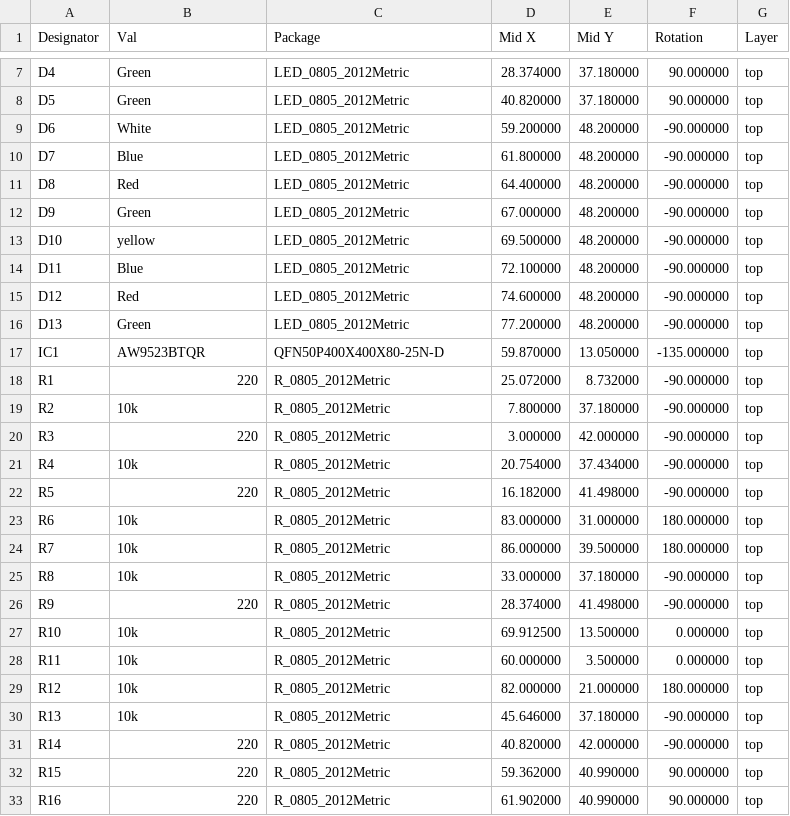
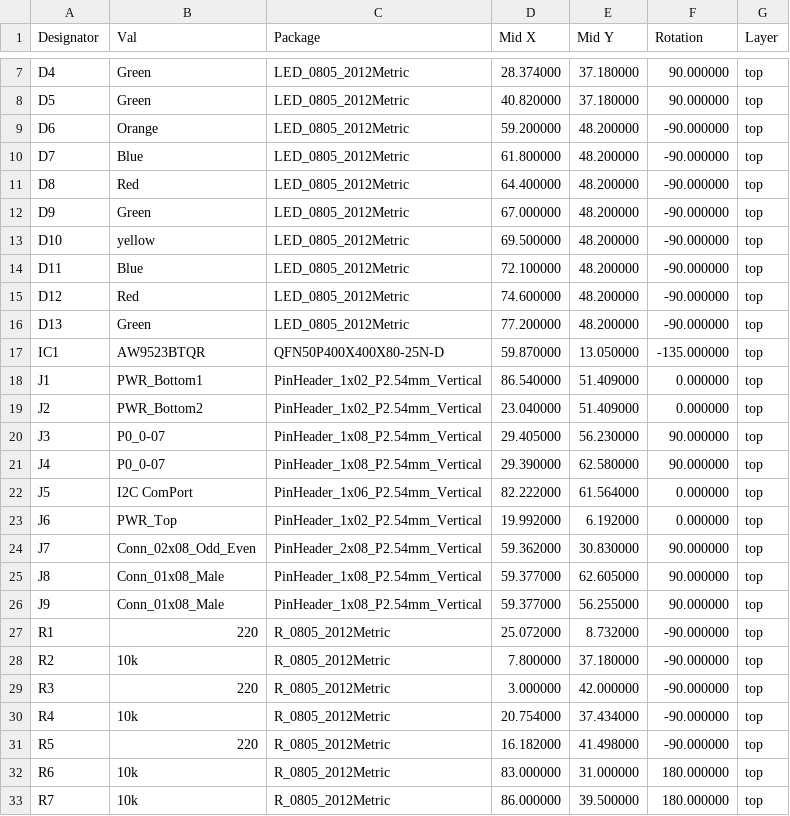
Before and after one commit to xweiser/ChicksiIoT_v01, a CSV file: PCB_Creation/FeasibilityPCB_production/GPIOExpander/220217_GPIOExpanderAW9523/GerberFile/220217_GPIOExpanderAW9523-top-pos.csv, drawn as a sheet; only a part is shown, gaps mark what is left out; the shorter side is filled out with more unchanged rows; the diff names each change by its address in the sheet, - before the commit and + after, or states it on an @@ line.

```diff
--- a/PCB_Creation/FeasibilityPCB_production/GPIOExpander/220217_GPIOExpanderAW9523/GerberFile/220217_GPIOExpanderAW9523-top-pos.csv
+++ b/PCB_Creation/FeasibilityPCB_production/GPIOExpander/220217_GPIOExpanderAW9523/GerberFile/220217_GPIOExpanderAW9523-top-pos.csv
-B9 (Val): White
+B9 (Val): Orange
+row 18: J1 | PWR_Bottom1 | PinHeader_1x02_P2.54mm_Vertical | 86.540000 | 51.409000 | 0.000000 | top
+row 19: J2 | PWR_Bottom2 | PinHeader_1x02_P2.54mm_Vertical | 23.040000 | 51.409000 | 0.000000 | top
+row 20: J3 | P0_0-07 | PinHeader_1x08_P2.54mm_Vertical | 29.405000 | 56.230000 | 90.000000 | top
+row 21: J4 | P0_0-07 | PinHeader_1x08_P2.54mm_Vertical | 29.390000 | 62.580000 | 90.000000 | top
+row 22: J5 | I2C ComPort | PinHeader_1x06_P2.54mm_Vertical | 82.222000 | 61.564000 | 0.000000 | top
+row 23: J6 | PWR_Top | PinHeader_1x02_P2.54mm_Vertical | 19.992000 | 6.192000 | 0.000000 | top
+row 24: J7 | Conn_02x08_Odd_Even | PinHeader_2x08_P2.54mm_Vertical | 59.362000 | 30.830000 | 90.000000 | top
+row 25: J8 | Conn_01x08_Male | PinHeader_1x08_P2.54mm_Vertical | 59.377000 | 62.605000 | 90.000000 | top
+row 26: J9 | Conn_01x08_Male | PinHeader_1x08_P2.54mm_Vertical | 59.377000 | 56.255000 | 90.000000 | top
```
Also changed, not shown: 33 other files.
